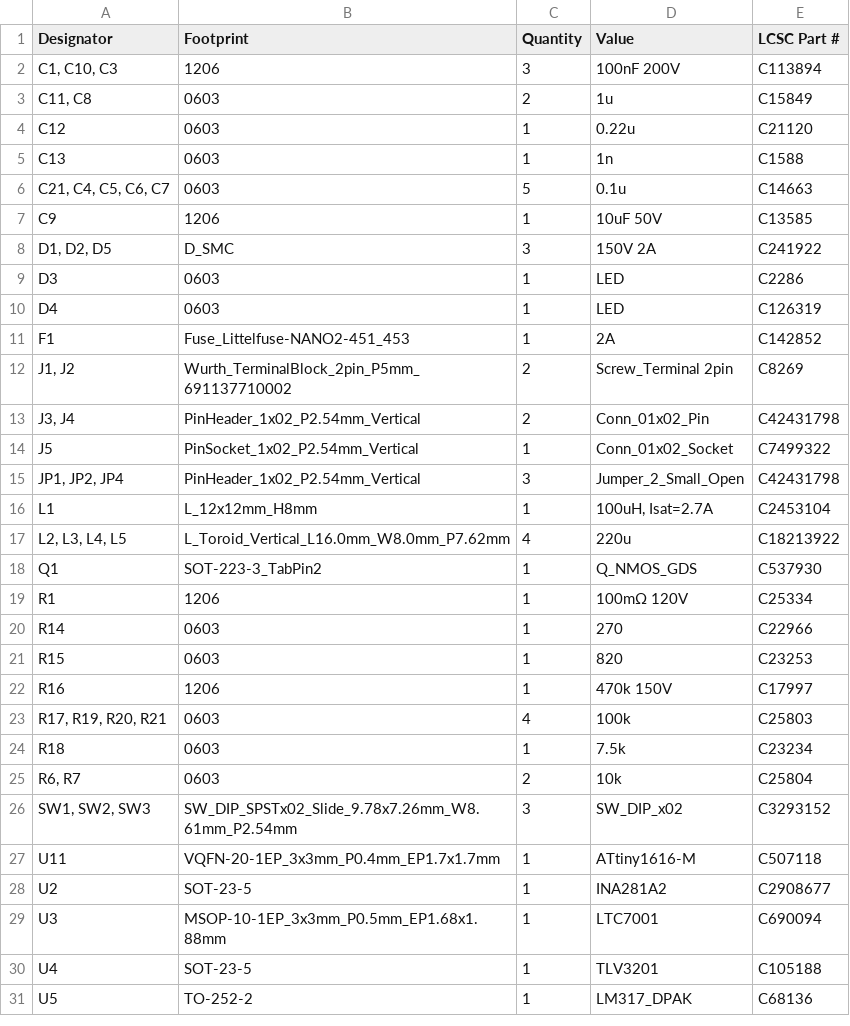
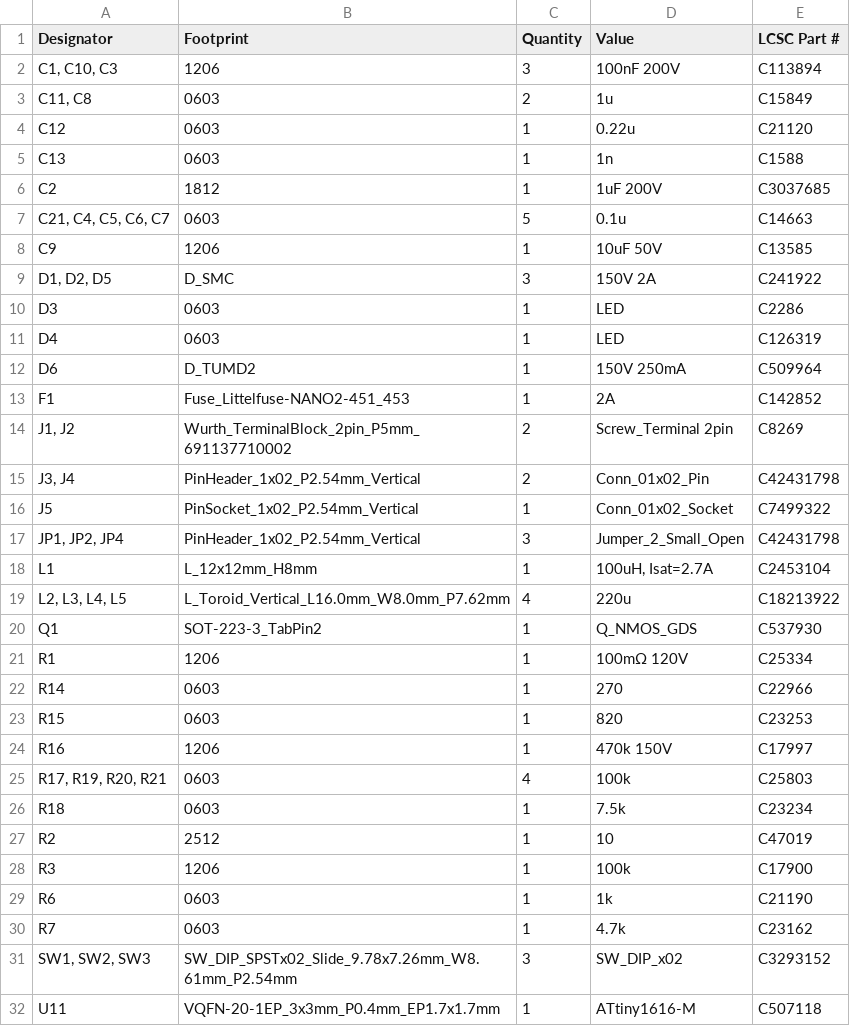
Before and after one commit to xy-kasumi/Spark-pulser, a CSV file: pcb/PULSER-testboard-hv/production/bom.csv, drawn as a sheet; only a part is shown; the shorter side is filled out with more unchanged rows.

```diff
--- a/pcb/PULSER-testboard-hv/production/bom.csv
+++ b/pcb/PULSER-testboard-hv/production/bom.csv
@@ -5,2 +5,3 @@ C12,0603,1,0.22u,C21120
 C13,0603,1,1n,C1588
+C2,1812,1,1uF 200V,C3037685
 "C21, C4, C5, C6, C7",0603,5,0.1u,C14663
@@ -10,2 +11,3 @@ D3,0603,1,LED,C2286
 D4,0603,1,LED,C126319
+D6,D_TUMD2,1,150V 250mA,C509964
 F1,Fuse_Littelfuse-NANO2-451_453,1,2A,C142852
@@ -24,3 +26,6 @@ R16,1206,1,470k 150V,C17997
 R18,0603,1,7.5k,C23234
-"R6, R7",0603,2,10k,C25804
+R2,2512,1,10,C47019
+R3,1206,1,100k,C17900
+R6,0603,1,1k,C21190
+R7,0603,1,4.7k,C23162
 "SW1, SW2, SW3",SW_DIP_SPSTx02_Slide_9.78x7.26mm_W8.61mm_P2.54mm,3,SW_DIP_x02,C3293152
```
Also changed, not shown: pcb/PULSER-testboard-hv/production/designators.csv, pcb/PULSER-testboard-hv/production/positions.csv, 5 other files.
